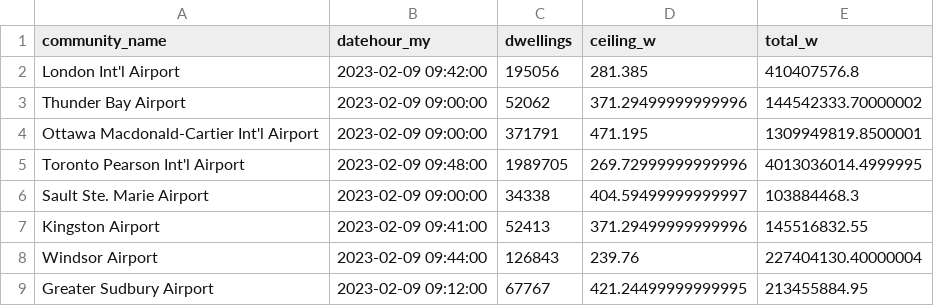
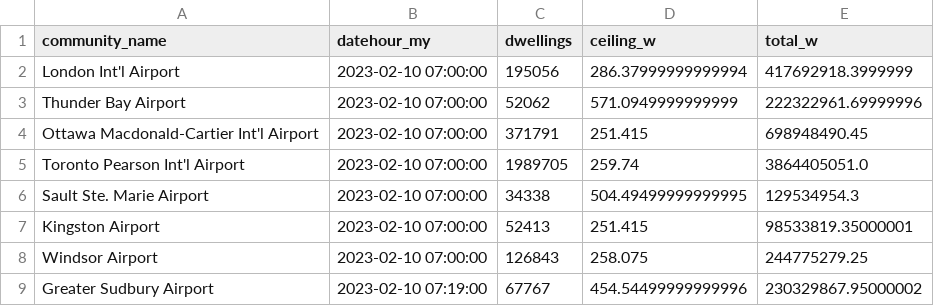
Before and after one commit to stevieontario/etrak_site, a CSV file: data/on_weather_stationdata_subset.csv, drawn as a sheet.

```diff
--- a/data/on_weather_stationdata_subset.csv
+++ b/data/on_weather_stationdata_subset.csv
@@ -1,9 +1,9 @@
 community_name,datehour_my,dwellings,ceiling_w,total_w
-London Int'l Airport,2023-02-09 09:42:00,195056,281.385,410407576.8
-Thunder Bay Airport,2023-02-09 09:00:00,52062,371.29499999999996,144542333.70000002
-Ottawa Macdonald-Cartier Int'l Airport,2023-02-09 09:00:00,371791,471.195,1309949819.8500001
-Toronto Pearson Int'l Airport,2023-02-09 09:48:00,1989705,269.72999999999996,4013036014.4999995
-Sault Ste. Marie Airport,2023-02-09 09:00:00,34338,404.59499999999997,103884468.3
-Kingston Airport,2023-02-09 09:41:00,52413,371.29499999999996,145516832.55
-Windsor Airport,2023-02-09 09:44:00,126843,239.76,227404130.40000004
-Greater Sudbury Airport,2023-02-09 09:12:00,67767,421.24499999999995,213455884.95
+London Int'l Airport,2023-02-10 07:00:00,195056,286.37999999999994,417692918.3999999
+Thunder Bay Airport,2023-02-10 07:00:00,52062,571.0949999999999,222322961.69999996
+Ottawa Macdonald-Cartier Int'l Airport,2023-02-10 07:00:00,371791,251.415,698948490.45
+Toronto Pearson Int'l Airport,2023-02-10 07:00:00,1989705,259.74,3864405051.0
+Sault Ste. Marie Airport,2023-02-10 07:00:00,34338,504.49499999999995,129534954.3
+Kingston Airport,2023-02-10 07:00:00,52413,251.415,98533819.35000001
+Windsor Airport,2023-02-10 07:00:00,126843,258.075,244775279.25
+Greater Sudbury Airport,2023-02-10 07:19:00,67767,454.54499999999996,230329867.95000002
```
Also changed, not shown: data/on_weather_stationdata.csv.
